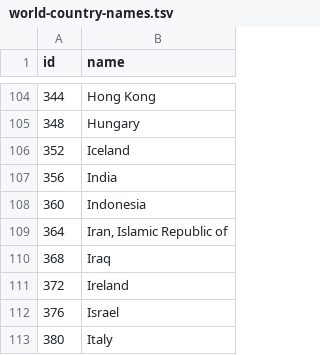
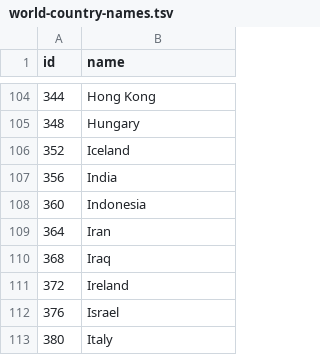
Before and after one commit to nupinion/data_blog, a TSV file: lgbt_rights/visualisation/world-country-names.tsv, drawn as a sheet; only a part is shown, gaps mark what is left out; the diff covers the shown part only.

Commit message:
manual change in country names to match json. reading in json to change country colour and append country score to tooltip on hover

```diff
--- a/lgbt_rights/visualisation/world-country-names.tsv
+++ b/lgbt_rights/visualisation/world-country-names.tsv
@@ -108,3 +108,3 @@ id	name
 360	Indonesia
-364	Iran, Islamic Republic of
+364	Iran
 368	Iraq
```
Also changed, not shown: 16 edited cells elsewhere in this file, 2 other files.
